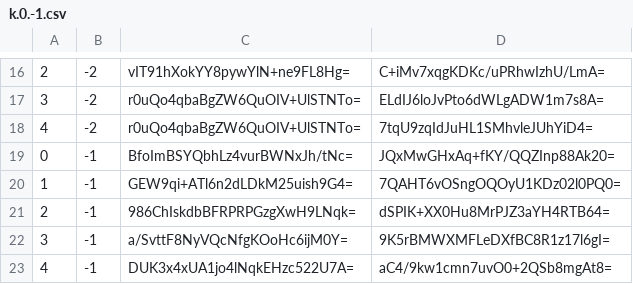
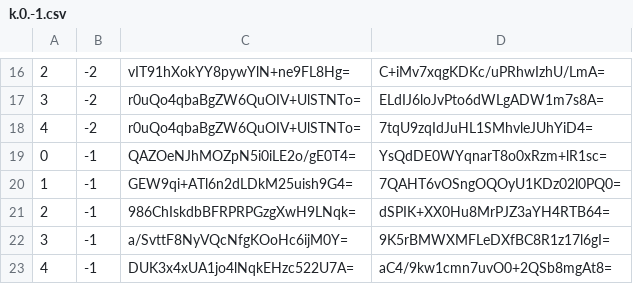
Before and after one commit to piperdeck/Fungi-Maps, a CSV file: Overworld/tiles/zoom.-2/metadata/k.0.-1.csv, drawn as a sheet; only a part is shown, gaps mark what is left out.

```diff
--- a/Overworld/tiles/zoom.-2/metadata/k.0.-1.csv
+++ b/Overworld/tiles/zoom.-2/metadata/k.0.-1.csv
@@ -18,3 +18,3 @@
 4,-2,r0uQo4qbaBgZW6QuOIV+UlSTNTo=,7tqU9zqIdJuHL1SMhvleJUhYiD4=
-0,-1,BfoImBSYQbhLz4vurBWNxJh/tNc=,JQxMwGHxAq+fKY/QQZInp88Ak20=
+0,-1,QAZOeNJhMOZpN5i0iLE2o/gE0T4=,YsQdDE0WYqnarT8o0xRzm+lR1sc=
 1,-1,GEW9qi+ATl6n2dLDkM25uish9G4=,7QAHT6vOSngOQOyU1KDz02l0PQ0=
```
Also changed, not shown: Overworld/tiles/zoom.-1/metadata/k.0.-1.csv, Overworld/tiles/zoom.-1/metadata/k.0.0.csv, 13 other files.
